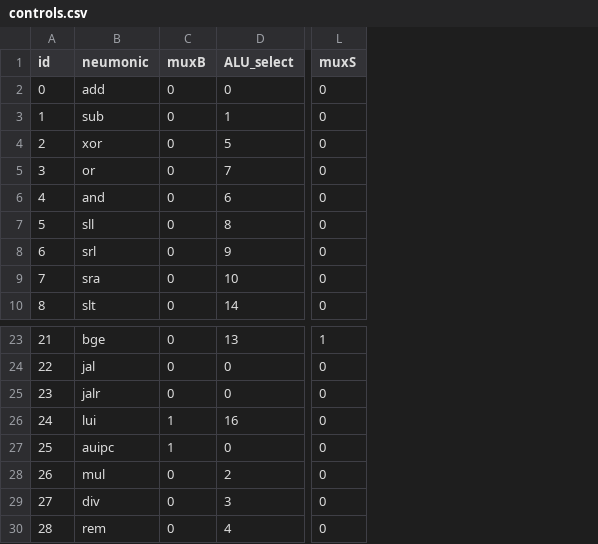
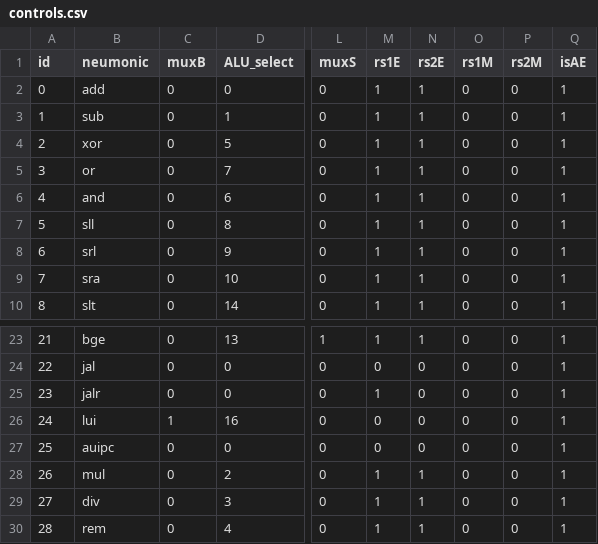
Before and after one commit to tanmayaeron/RISC-V_Simulator, a CSV file: repository/controls.csv, drawn as a sheet; only a part is shown, gaps mark what is left out; the diff names each change by its address in the sheet, - before the commit and + after, or states it on an @@ line.

Commit message:
Add files via upload

```diff
--- a/repository/controls.csv
+++ b/repository/controls.csv
+column M (rs1E), rows 2-10: all 1; rows 23-30: 1 | 0 | 1 | 0 | 0 | 1 | 1 | 1
+column N (rs2E), rows 2-10: all 1; rows 23-30: 1 | 0 | 0 | 0 | 0 | 1 | 1 | 1
+column O (rs1M), rows 2-10: all 0; rows 23-30: all 0
+column P (rs2M), rows 2-10: all 0; rows 23-30: all 0
+column Q (isAE), rows 2-10: all 1; rows 23-30: all 1
-C27 (muxB): 1
+C27 (muxB): 0
```
